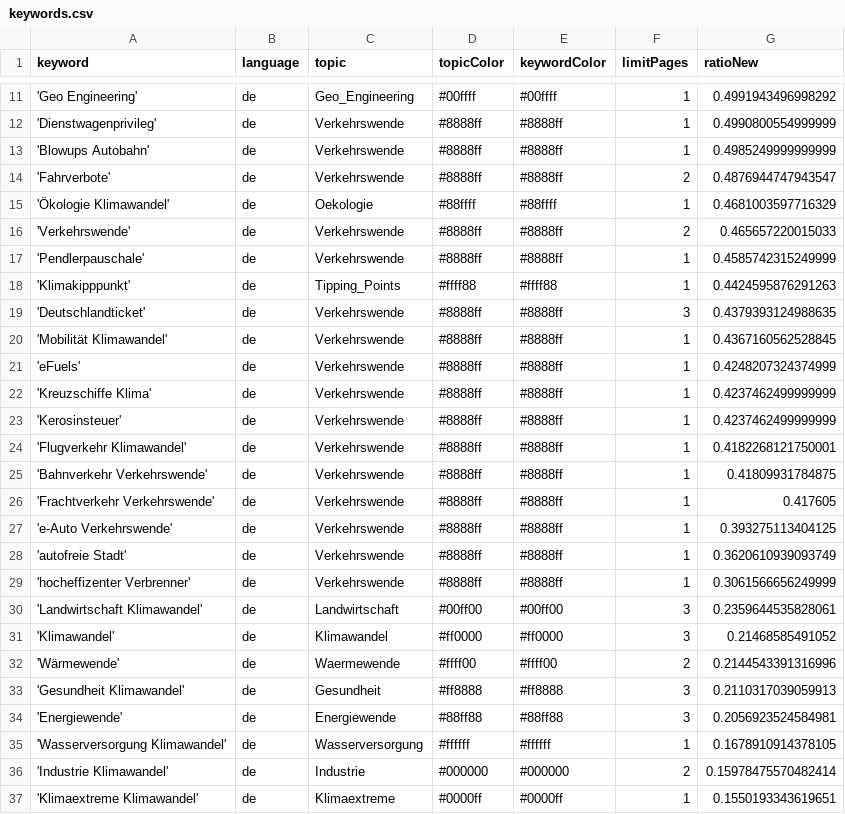
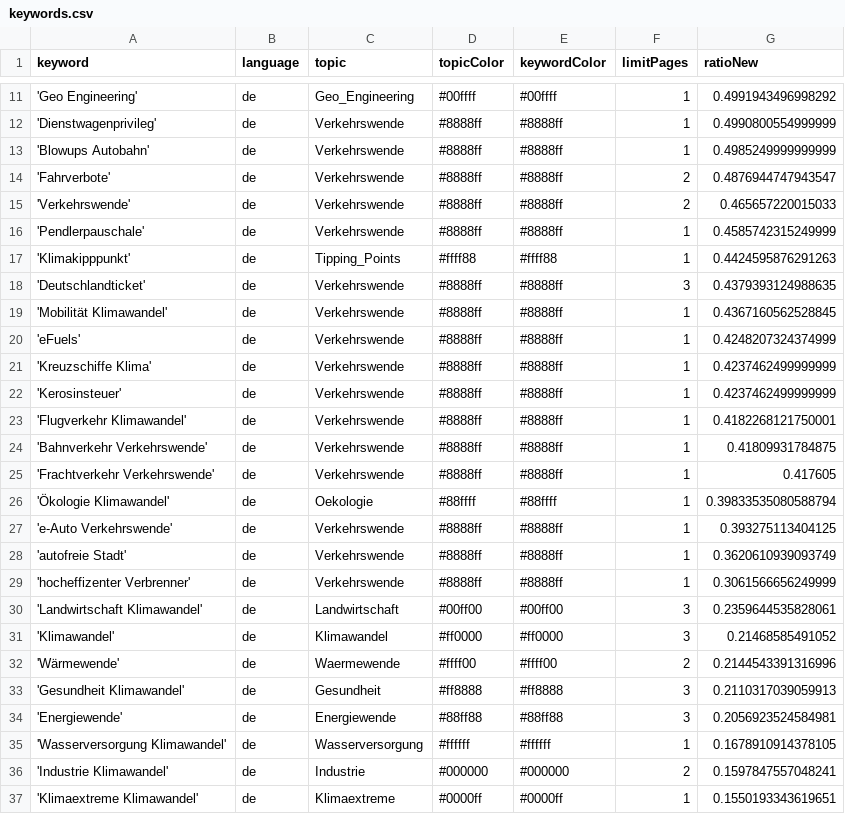
Before and after one commit to bennysch-news/mobilityIsComing, a CSV file: keywords.csv, drawn as a sheet; only a part is shown, gaps mark what is left out.

Commit message:
Commit from GitHub Actions (harvest:0.0)

```diff
--- a/keywords.csv
+++ b/keywords.csv
@@ -14,3 +14,2 @@ keyword,language,topic,topicColor,keywordColor,limitPages,ratioNew
 'Fahrverbote',de,Verkehrswende,#8888ff,#8888ff,2,0.4876944747943547
-'Ökologie Klimawandel',de,Oekologie,#88ffff,#88ffff,1,0.4681003597716329
 'Verkehrswende',de,Verkehrswende,#8888ff,#8888ff,2,0.465657220015033
@@ -26,2 +25,3 @@ keyword,language,topic,topicColor,keywordColor,limitPages,ratioNew
 'Frachtverkehr Verkehrswende',de,Verkehrswende,#8888ff,#8888ff,1,0.417605
+'Ökologie Klimawandel',de,Oekologie,#88ffff,#88ffff,1,0.39833535080588794
 'e-Auto Verkehrswende',de,Verkehrswende,#8888ff,#8888ff,1,0.393275113404125
@@ -35,3 +35,3 @@ keyword,language,topic,topicColor,keywordColor,limitPages,ratioNew
 'Wasserversorgung Klimawandel',de,Wasserversorgung,#ffffff,#ffffff,1,0.1678910914378105
-'Industrie Klimawandel',de,Industrie,#000000,#000000,2,0.15978475570482414
+'Industrie Klimawandel',de,Industrie,#000000,#000000,2,0.1597847557048241
 'Klimaextreme Klimawandel',de,Klimaextreme,#0000ff,#0000ff,1,0.1550193343619651
```
